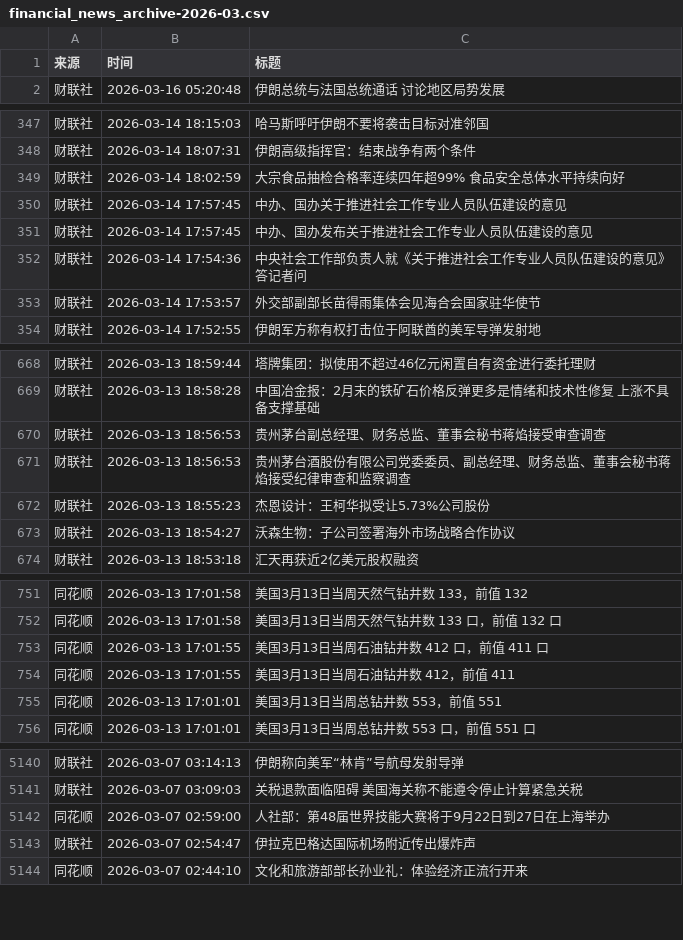
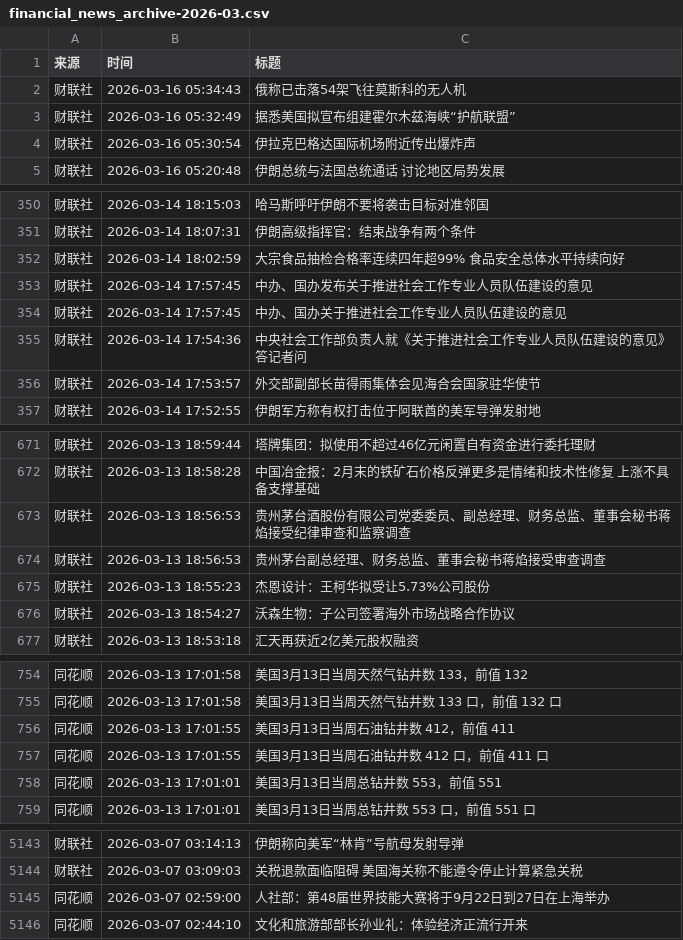
Before and after one commit to ZhangLi1984/AStockNews, a CSV file: financial_news_archive-2026-03.csv, drawn as a sheet; only a part is shown, gaps mark what is left out; the diff covers the shown part only.

```diff
--- a/financial_news_archive-2026-03.csv
+++ b/financial_news_archive-2026-03.csv
@@ -1,2 +1,5 @@
 来源,时间,标题
+财联社,2026-03-16 05:34:43,俄称已击落54架飞往莫斯科的无人机
+财联社,2026-03-16 05:32:49,据悉美国拟宣布组建霍尔木兹海峡“护航联盟”
+财联社,2026-03-16 05:30:54,伊拉克巴格达国际机场附近传出爆炸声
 财联社,2026-03-16 05:20:48,伊朗总统与法国总统通话 讨论地区局势发展
@@ -349,4 +352,4 @@
 财联社,2026-03-14 18:02:59,大宗食品抽检合格率连续四年超99% 食品安全总体水平持续向好
-财联社,2026-03-14 17:57:45,中办、国办关于推进社会工作专业人员队伍建设的意见
 财联社,2026-03-14 17:57:45,中办、国办发布关于推进社会工作专业人员队伍建设的意见
+财联社,2026-03-14 17:57:45,中办、国办关于推进社会工作专业人员队伍建设的意见
 财联社,2026-03-14 17:54:36,中央社会工作部负责人就《关于推进社会工作专业人员队伍建设的意见》答记者问
@@ -669,4 +672,4 @@
 财联社,2026-03-13 18:58:28,中国冶金报：2月末的铁矿石价格反弹更多是情绪和技术性修复 上涨不具备支撑基础
-财联社,2026-03-13 18:56:53,贵州茅台副总经理、财务总监、董事会秘书蒋焰接受审查调查
 财联社,2026-03-13 18:56:53,贵州茅台酒股份有限公司党委委员、副总经理、财务总监、董事会秘书蒋焰接受纪律审查和监察调查
+财联社,2026-03-13 18:56:53,贵州茅台副总经理、财务总监、董事会秘书蒋焰接受审查调查
 财联社,2026-03-13 18:55:23,杰恩设计：王柯华拟受让5.73%公司股份
@@ -752,4 +755,4 @@
 同花顺,2026-03-13 17:01:58,美国3月13日当周天然气钻井数 133 口，前值 132 口
-同花顺,2026-03-13 17:01:55,美国3月13日当周石油钻井数 412 口，前值 411 口
 同花顺,2026-03-13 17:01:55,美国3月13日当周石油钻井数 412，前值 411
+同花顺,2026-03-13 17:01:55,美国3月13日当周石油钻井数 412 口，前值 411 口
 同花顺,2026-03-13 17:01:01,美国3月13日当周总钻井数 553，前值 551
@@ -5142,3 +5145,2 @@
 同花顺,2026-03-07 02:59:00,人社部：第48届世界技能大赛将于9月22日到27日在上海举办
-财联社,2026-03-07 02:54:47,伊拉克巴格达国际机场附近传出爆炸声
 同花顺,2026-03-07 02:44:10,文化和旅游部部长孙业礼：体验经济正流行开来
```
Also changed, not shown: 34 moved rows elsewhere in this file.
